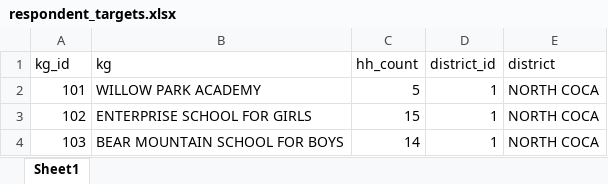
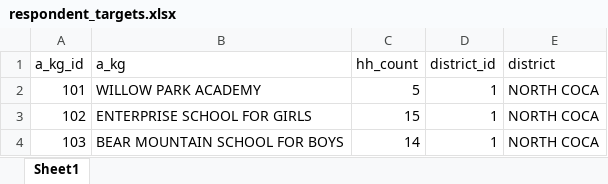
Before and after one commit to PovertyAction/ipa_dms4.0, an Excel workbook: data/respondent_targets.xlsx, sheet Sheet1, drawn as a sheet; only a part is shown; values as stored, in another font and other column widths than the file's, no borders; the diff names each change by its address in the sheet, - before the commit and + after, or states it on an @@ line.

Commit message:
Add files via upload

```diff
--- a/data/respondent_targets.xlsx (sheet Sheet1)
+++ b/data/respondent_targets.xlsx (sheet Sheet1)
-A1: kg_id
+A1: a_kg_id
-B1: kg
+B1: a_kg
```
